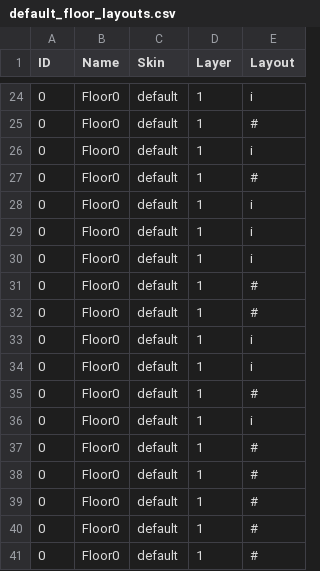
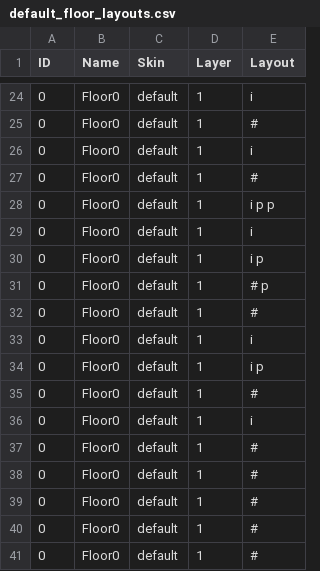
Before and after one commit to kwoolter/Nimrod, a CSV file: model/Squoids_data/default_floor_layouts.csv, drawn as a sheet; only a part is shown, gaps mark what is left out.

```diff
--- a/model/Squoids_data/default_floor_layouts.csv
+++ b/model/Squoids_data/default_floor_layouts.csv
@@ -27,9 +27,9 @@ ID,Name,Skin,Layer,Layout
 0,Floor0,default,1,#
+0,Floor0,default,1,i  p   p
 0,Floor0,default,1,i
-0,Floor0,default,1,i
-0,Floor0,default,1,i
-0,Floor0,default,1,#
+0,Floor0,default,1,i    p
+0,Floor0,default,1,#         p
 0,Floor0,default,1,#
 0,Floor0,default,1,i
-0,Floor0,default,1,i
+0,Floor0,default,1,i           p
 0,Floor0,default,1,#
```
Also changed, not shown: model/Squoids_data/attacks.csv, 2 other files.
